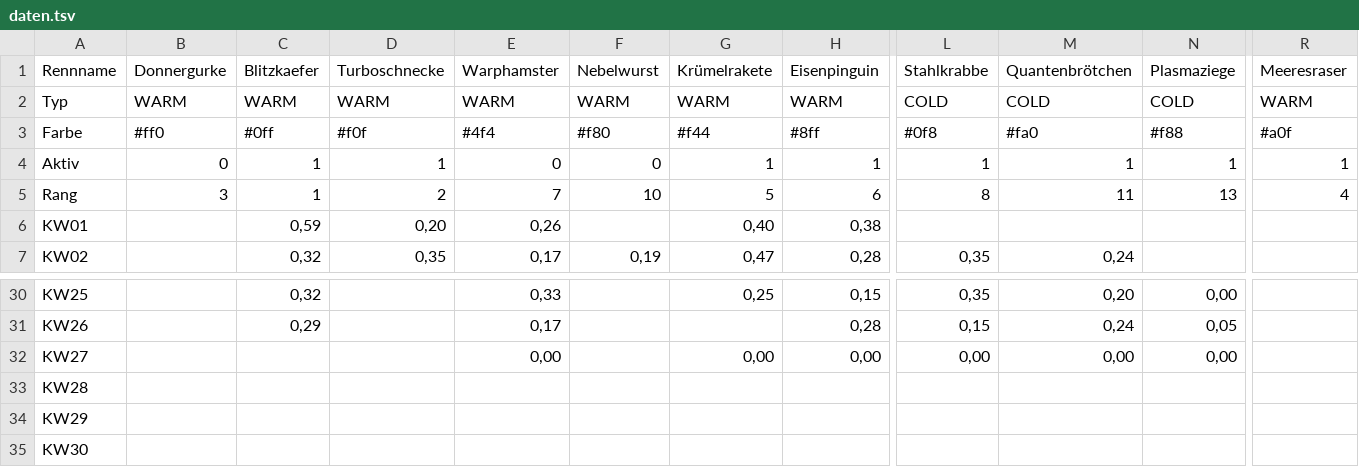
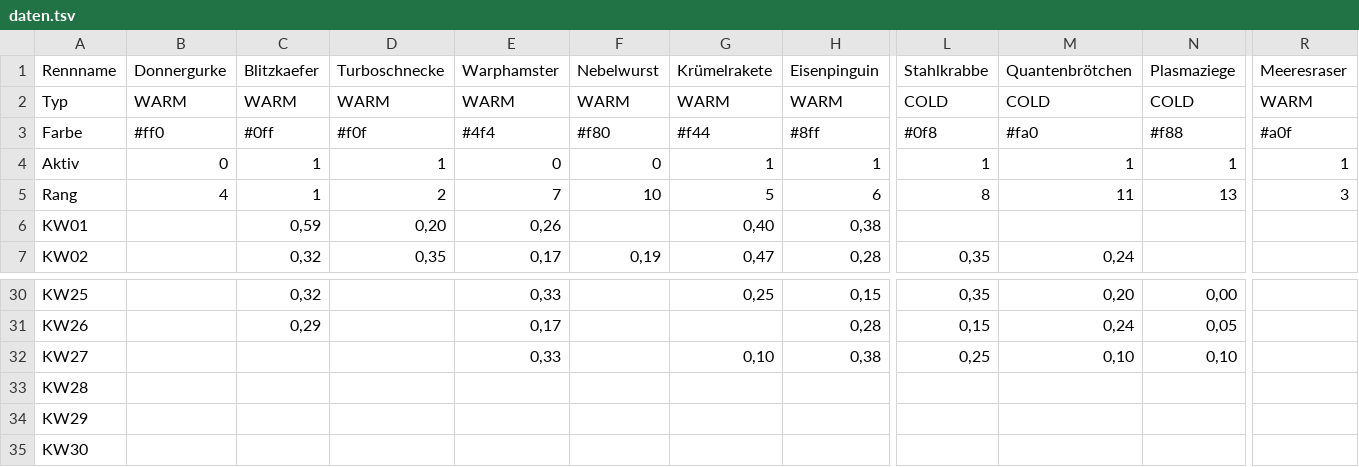
Before and after one commit to christianknoll-create/sdr, a TSV file: daten.tsv, drawn as a sheet; only a part is shown, gaps mark what is left out; the diff names each change by its address in the sheet, - before the commit and + after, or states it on an @@ line.

```diff
--- a/daten.tsv
+++ b/daten.tsv
-B5 (Donnergurke): 3
+B5 (Donnergurke): 4
-R5 (Meeresraser): 4
+R5 (Meeresraser): 3
-E32 (Warphamster): 0,00
+E32 (Warphamster): 0,33
-G32 (Krümelrakete): 0,00
+G32 (Krümelrakete): 0,10
-H32 (Eisenpinguin): 0,00
+H32 (Eisenpinguin): 0,38
-L32 (Stahlkrabbe): 0,00
+L32 (Stahlkrabbe): 0,25
-M32 (Quantenbrötchen): 0,00
+M32 (Quantenbrötchen): 0,10
-N32 (Plasmaziege): 0,00
+N32 (Plasmaziege): 0,10
```
Also changed, not shown: 1 other file.
